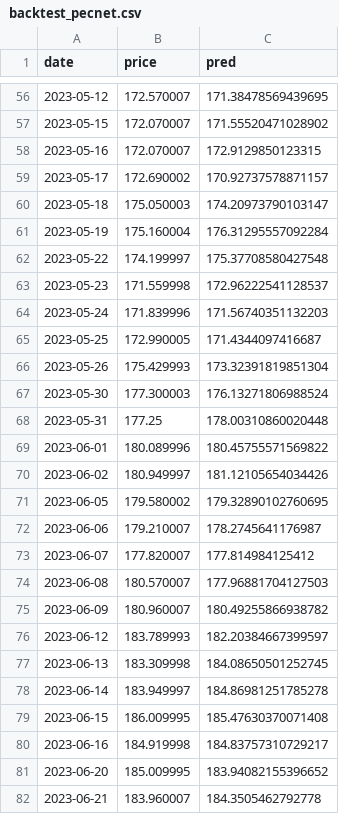
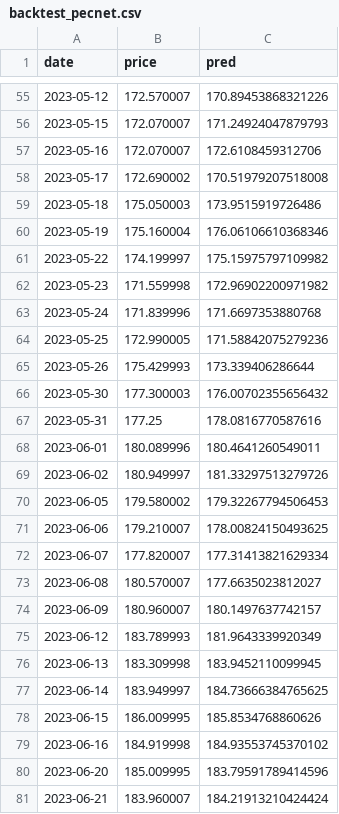
Before and after one commit to oguzkopan/GradProject, a CSV file: Web Project for Predicted Results/backtest_pecnet.csv, drawn as a sheet; only a part is shown, gaps mark what is left out; the diff covers the shown part only.

```diff
--- a/Web Project for Predicted Results/backtest_pecnet.csv
+++ b/Web Project for Predicted Results/backtest_pecnet.csv
@@ -56,27 +55,27 @@ date,price,pred
-2023-05-12,172.570007,171.38478569439695
-2023-05-15,172.070007,171.55520471028902
-2023-05-16,172.070007,172.9129850123315
-2023-05-17,172.690002,170.92737578871157
-2023-05-18,175.050003,174.20973790103147
-2023-05-19,175.160004,176.31295557092284
-2023-05-22,174.199997,175.37708580427548
-2023-05-23,171.559998,172.96222541128537
-2023-05-24,171.839996,171.56740351132203
-2023-05-25,172.990005,171.4344097416687
-2023-05-26,175.429993,173.32391819851304
-2023-05-30,177.300003,176.13271806988524
-2023-05-31,177.25,178.00310860020448
-2023-06-01,180.089996,180.45755571569822
-2023-06-02,180.949997,181.12105654034426
-2023-06-05,179.580002,179.32890102760695
-2023-06-06,179.210007,178.2745641176987
-2023-06-07,177.820007,177.814984125412
-2023-06-08,180.570007,177.96881704127503
-2023-06-09,180.960007,180.49255866938782
-2023-06-12,183.789993,182.20384667399597
-2023-06-13,183.309998,184.08650501252745
-2023-06-14,183.949997,184.86981251785278
-2023-06-15,186.009995,185.47630370071408
-2023-06-16,184.919998,184.83757310729217
-2023-06-20,185.009995,183.94082155396652
-2023-06-21,183.960007,184.3505462792778
+2023-05-12,172.570007,170.89453868321226
+2023-05-15,172.070007,171.24924047879793
+2023-05-16,172.070007,172.6108459312706
+2023-05-17,172.690002,170.51979207518008
+2023-05-18,175.050003,173.9515919726486
+2023-05-19,175.160004,176.06106610368346
+2023-05-22,174.199997,175.15975797109982
+2023-05-23,171.559998,172.96902200971982
+2023-05-24,171.839996,171.6697353880768
+2023-05-25,172.990005,171.58842075279236
+2023-05-26,175.429993,173.339406286644
+2023-05-30,177.300003,176.00702355656432
+2023-05-31,177.25,178.0816770587616
+2023-06-01,180.089996,180.4641260549011
+2023-06-02,180.949997,181.33297513279726
+2023-06-05,179.580002,179.32267794506453
+2023-06-06,179.210007,178.00824150493625
+2023-06-07,177.820007,177.31413821629334
+2023-06-08,180.570007,177.6635023812027
+2023-06-09,180.960007,180.1497637742157
+2023-06-12,183.789993,181.9643339920349
+2023-06-13,183.309998,183.9452110099945
+2023-06-14,183.949997,184.73666384765625
+2023-06-15,186.009995,185.8534768860626
+2023-06-16,184.919998,184.93553745370102
+2023-06-20,185.009995,183.79591789414596
+2023-06-21,183.960007,184.21913210424424
```
Also changed, not shown: 1 added row, 1 removed row and 74 edited cells elsewhere in this file, Web Project for Predicted Results/file1.csv, 3 other files.
